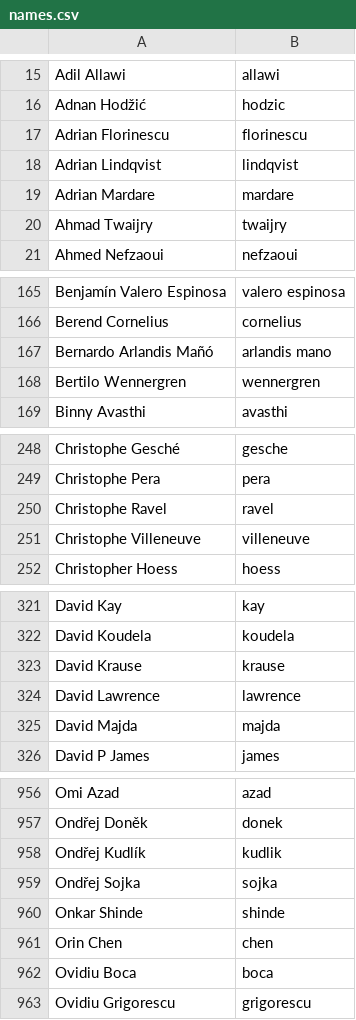
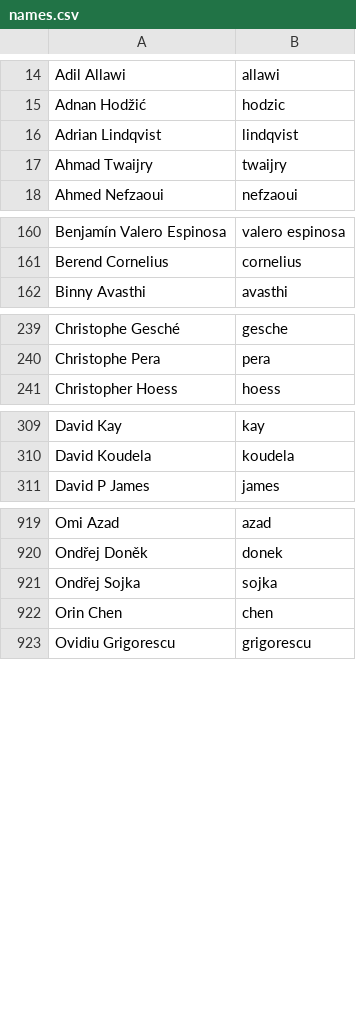
Before and after one commit to twse/random-stuff, a CSV file: names.csv, drawn as a sheet; only a part is shown, gaps mark what is left out; the diff covers the shown part only; the diff names each change by its address in the sheet, - before the commit and + after, or states it on an @@ line.

Commit message:
Deleted many names added by Mohammad Shahbaz Alam

```diff
--- a/names.csv
+++ b/names.csv
-row 17: Adrian Florinescu | florinescu
-row 19: Adrian Mardare | mardare
-row 167: Bernardo Arlandis Mañó | arlandis mano
-row 168: Bertilo Wennergren | wennergren
-row 250: Christophe Ravel | ravel
-row 251: Christophe Villeneuve | villeneuve
-row 323: David Krause | krause
-row 324: David Lawrence | lawrence
-row 325: David Majda | majda
-row 958: Ondřej Kudlík | kudlik
-row 960: Onkar Shinde | shinde
-row 962: Ovidiu Boca | boca
```
Also changed, not shown: 39 removed rows elsewhere in this file.
